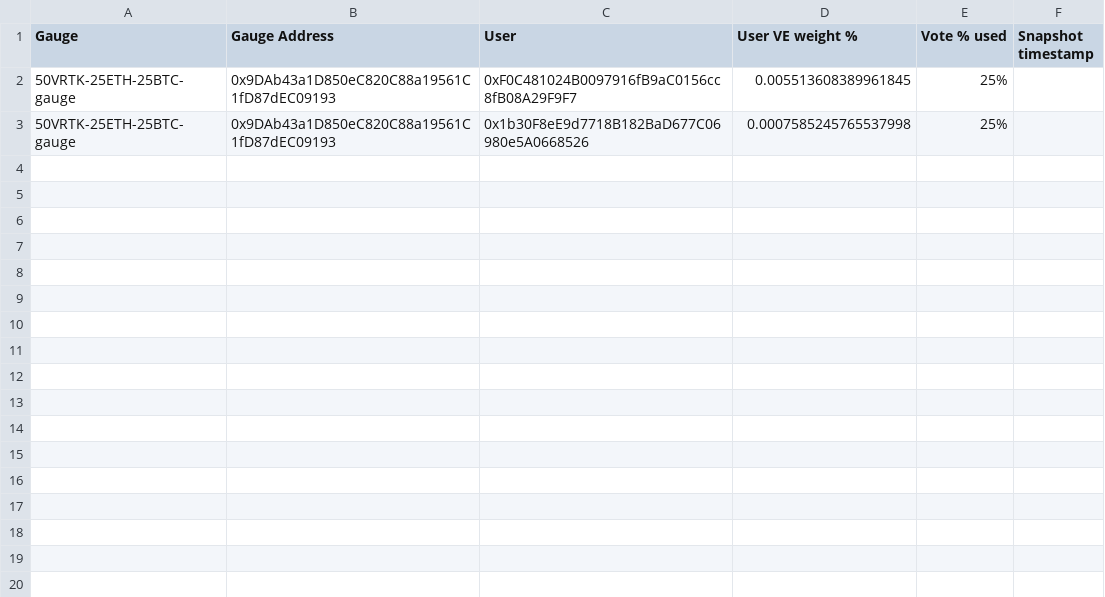
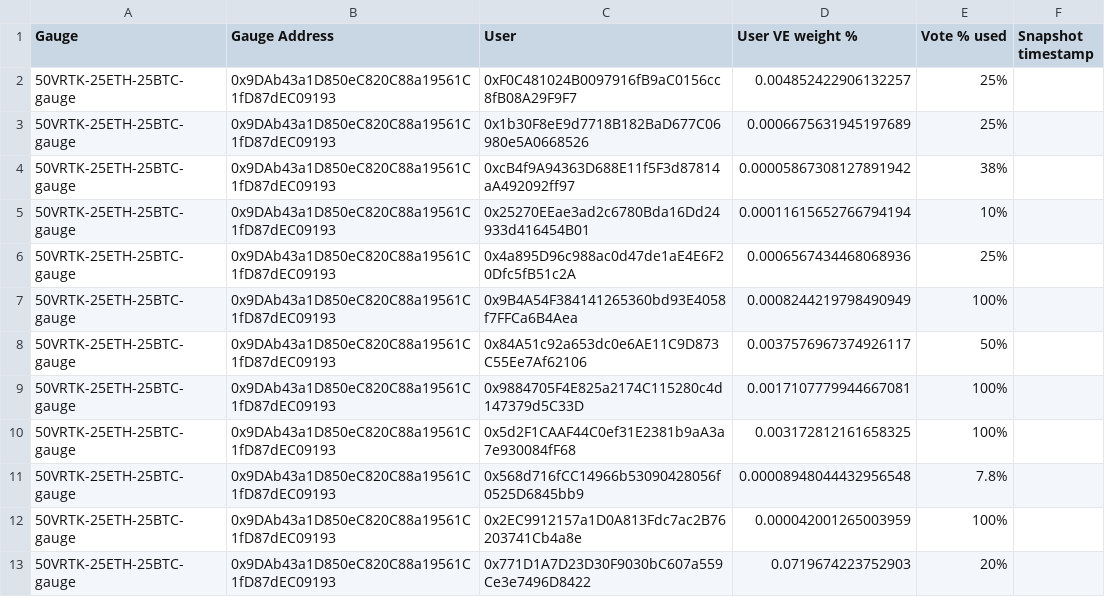
Before and after one commit to vertekfi/voting-snapshots, a CSV file: src/data/20230302-20230308/gauges/The-Three-Amigos-votes-for-20230302-20230308.csv, drawn as a sheet.

Commit message:
updating snapshot flow for re-use

```diff
--- a/src/data/20230302-20230308/gauges/The-Three-Amigos-votes-for-20230302-20230308.csv
+++ b/src/data/20230302-20230308/gauges/The-Three-Amigos-votes-for-20230302-20230308.csv
@@ -1,3 +1,13 @@
 Gauge,Gauge Address,User,User VE weight %,Vote % used,Snapshot timestamp
-50VRTK-25ETH-25BTC-gauge,0x9DAb43a1D850eC820C88a19561C1fD87dEC09193,0xF0C481024B0097916fB9aC0156cc8fB08A29F9F7,0.005513608389961845,25%,
-50VRTK-25ETH-25BTC-gauge,0x9DAb43a1D850eC820C88a19561C1fD87dEC09193,0x1b30F8eE9d7718B182BaD677C06980e5A0668526,0.0007585245765537998,25%,
+50VRTK-25ETH-25BTC-gauge,0x9DAb43a1D850eC820C88a19561C1fD87dEC09193,0xF0C481024B0097916fB9aC0156cc8fB08A29F9F7,0.004852422906132257,25%,
+50VRTK-25ETH-25BTC-gauge,0x9DAb43a1D850eC820C88a19561C1fD87dEC09193,0x1b30F8eE9d7718B182BaD677C06980e5A0668526,0.0006675631945197689,25%,
+50VRTK-25ETH-25BTC-gauge,0x9DAb43a1D850eC820C88a19561C1fD87dEC09193,0xcB4f9A94363D688E11f5F3d87814aA492092ff97,0.00005867308127891942,38%,
+50VRTK-25ETH-25BTC-gauge,0x9DAb43a1D850eC820C88a19561C1fD87dEC09193,0x25270EEae3ad2c6780Bda16Dd24933d416454B01,0.00011615652766794194,10%,
+50VRTK-25ETH-25BTC-gauge,0x9DAb43a1D850eC820C88a19561C1fD87dEC09193,0x4a895D96c988ac0d47de1aE4E6F20Dfc5fB51c2A,0.0006567434468068936,25%,
+50VRTK-25ETH-25BTC-gauge,0x9DAb43a1D850eC820C88a19561C1fD87dEC09193,0x9B4A54F384141265360bd93E4058f7FFCa6B4Aea,0.0008244219798490949,100%,
+50VRTK-25ETH-25BTC-gauge,0x9DAb43a1D850eC820C88a19561C1fD87dEC09193,0x84A51c92a653dc0e6AE11C9D873C55Ee7Af62106,0.0037576967374926117,50%,
+50VRTK-25ETH-25BTC-gauge,0x9DAb43a1D850eC820C88a19561C1fD87dEC09193,0x9884705F4E825a2174C115280c4d147379d5C33D,0.0017107779944667081,100%,
+50VRTK-25ETH-25BTC-gauge,0x9DAb43a1D850eC820C88a19561C1fD87dEC09193,0x5d2F1CAAF44C0ef31E2381b9aA3a7e930084fF68,0.003172812161658325,100%,
+50VRTK-25ETH-25BTC-gauge,0x9DAb43a1D850eC820C88a19561C1fD87dEC09193,0x568d716fCC14966b53090428056f0525D6845bb9,0.00008948044432956548,7.8%,
+50VRTK-25ETH-25BTC-gauge,0x9DAb43a1D850eC820C88a19561C1fD87dEC09193,0x2EC9912157a1D0A813Fdc7ac2B76203741Cb4a8e,0.000042001265003959,100%,
+50VRTK-25ETH-25BTC-gauge,0x9DAb43a1D850eC820C88a19561C1fD87dEC09193,0x771D1A7D23D30F9030bC607a559Ce3e7496D8422,0.0719674223752903,20%,
```
Also changed, not shown: src/data/20230302-20230308/gauges/Blue-Chip-Buffet-votes-for-20230302-20230308.csv, src/data/20230302-20230308/gauges/Sword-of-Seigniorage-votes-for-20230302-20230308.csv, 45 other files.
